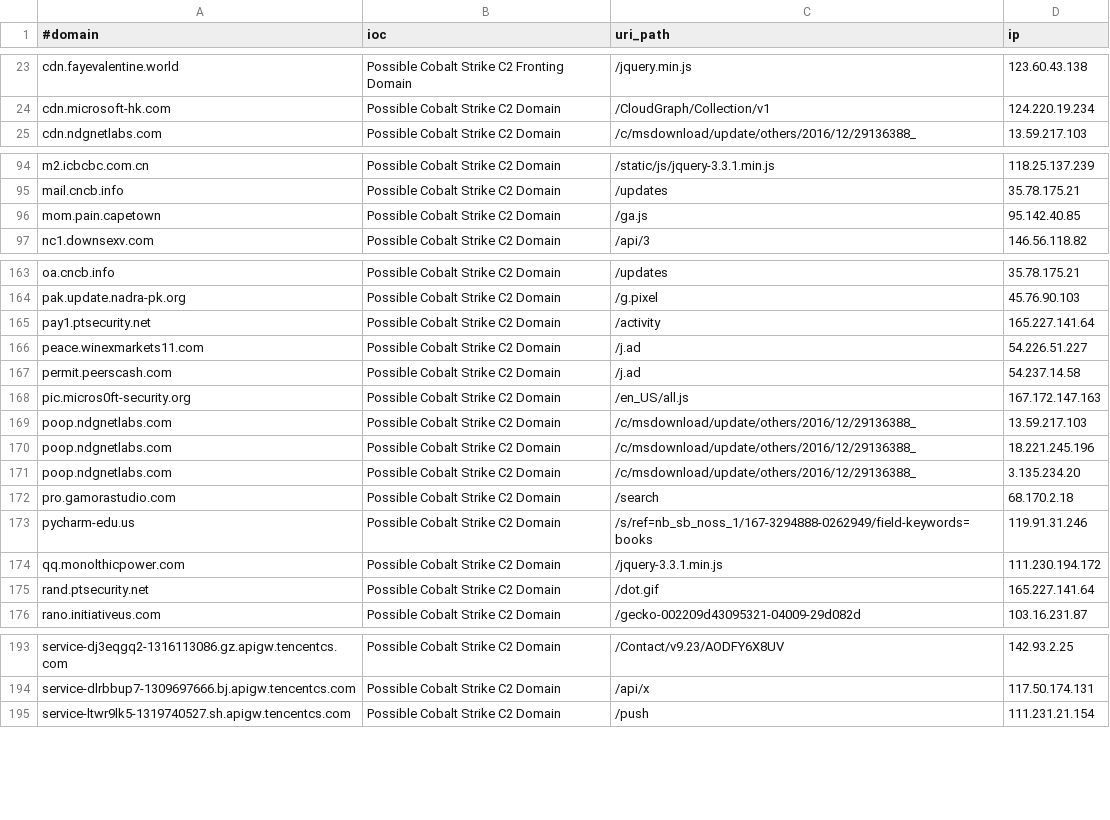
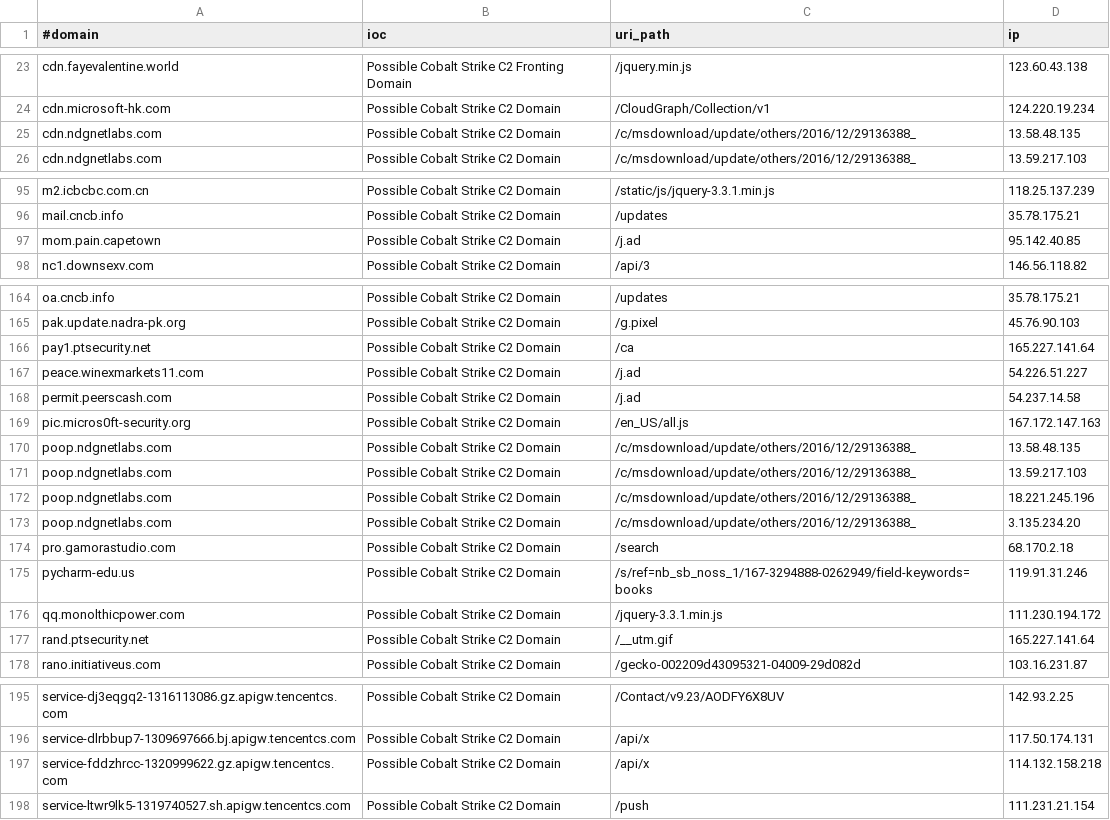
Before and after one commit to beac0n5/C2IntelFeeds, a CSV file: feeds/domainC2swithURLwithIP-filter-abused.csv, drawn as a sheet; only a part is shown, gaps mark what is left out.

```diff
--- a/feeds/domainC2swithURLwithIP-filter-abused.csv
+++ b/feeds/domainC2swithURLwithIP-filter-abused.csv
@@ -24,2 +24,3 @@ cdn.fayevalentine.world,Possible Cobalt Strike C2 Fronting Domain,/jquery.min.js
 cdn.microsoft-hk.com,Possible Cobalt Strike C2 Domain,/CloudGraph/Collection/v1,124.220.19.234
+cdn.ndgnetlabs.com,Possible Cobalt Strike C2 Domain,/c/msdownload/update/others/2016/12/29136388_,13.58.48.135
 cdn.ndgnetlabs.com,Possible Cobalt Strike C2 Domain,/c/msdownload/update/others/2016/12/29136388_,13.59.217.103
@@ -95,3 +96,3 @@ m2.icbcbc.com.cn,Possible Cobalt Strike C2 Domain,/static/js/jquery-3.3.1.min.js
 mail.cncb.info,Possible Cobalt Strike C2 Domain,/updates,35.78.175.21
-mom.pain.capetown,Possible Cobalt Strike C2 Domain,/ga.js,95.142.40.85
+mom.pain.capetown,Possible Cobalt Strike C2 Domain,/j.ad,95.142.40.85
 nc1.downsexv.com,Possible Cobalt Strike C2 Domain,/api/3,146.56.118.82
@@ -164,3 +165,3 @@ oa.cncb.info,Possible Cobalt Strike C2 Domain,/updates,35.78.175.21
 pak.update.nadra-pk.org,Possible Cobalt Strike C2 Domain,/g.pixel,45.76.90.103
-pay1.ptsecurity.net,Possible Cobalt Strike C2 Domain,/activity,165.227.141.64
+pay1.ptsecurity.net,Possible Cobalt Strike C2 Domain,/ca,165.227.141.64
 peace.winexmarkets11.com,Possible Cobalt Strike C2 Domain,/j.ad,54.226.51.227
@@ -168,2 +169,3 @@ permit.peerscash.com,Possible Cobalt Strike C2 Domain,/j.ad,54.237.14.58
 pic.micros0ft-security.org,Possible Cobalt Strike C2 Domain,/en_US/all.js,167.172.147.163
+poop.ndgnetlabs.com,Possible Cobalt Strike C2 Domain,/c/msdownload/update/others/2016/12/29136388_,13.58.48.135
 poop.ndgnetlabs.com,Possible Cobalt Strike C2 Domain,/c/msdownload/update/others/2016/12/29136388_,13.59.217.103
@@ -174,3 +176,3 @@ pycharm-edu.us,Possible Cobalt Strike C2 Domain,/s/ref=nb_sb_noss_1/167-3294888-
 qq.monolthicpower.com,Possible Cobalt Strike C2 Domain,/jquery-3.3.1.min.js,111.230.194.172
-rand.ptsecurity.net,Possible Cobalt Strike C2 Domain,/dot.gif,165.227.141.64
+rand.ptsecurity.net,Possible Cobalt Strike C2 Domain,/__utm.gif,165.227.141.64
 rano.initiativeus.com,Possible Cobalt Strike C2 Domain,/gecko-002209d43095321-04009-29d082d,103.16.231.87
@@ -194,2 +196,3 @@ service-dj3eqgq2-1316113086.gz.apigw.tencentcs.com,Possible Cobalt Strike C2 Dom
 service-dlrbbup7-1309697666.bj.apigw.tencentcs.com,Possible Cobalt Strike C2 Domain,/api/x,117.50.174.131
+service-fddzhrcc-1320999622.gz.apigw.tencentcs.com,Possible Cobalt Strike C2 Domain,/api/x,114.132.158.218
 service-ltwr9lk5-1319740527.sh.apigw.tencentcs.com,Possible Cobalt Strike C2 Domain,/push,111.231.21.154
```
Also changed, not shown: feeds/domainC2swithURL-30day-filter-abused.csv, feeds/domainC2swithURLwithIP-30day-filter-abused.csv, 17 other files.
